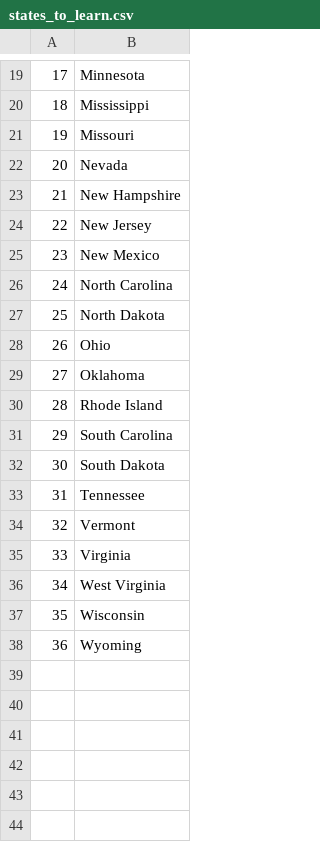
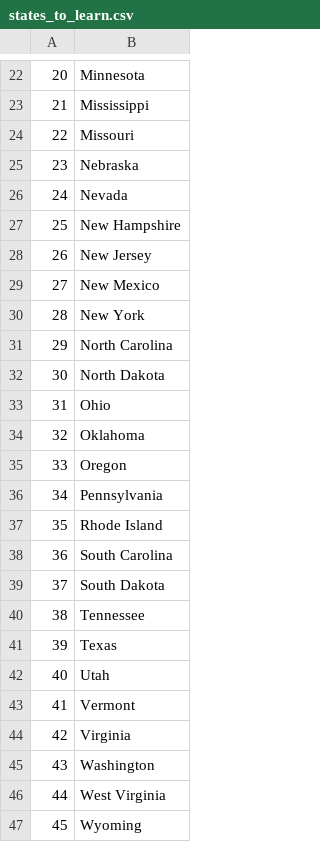
Before and after one commit to nhyde2021/100_Days_Python, a CSV file: Day25_US_States/states_to_learn.csv, drawn as a sheet; only a part is shown, gaps mark what is left out; removed rows and columns are numbered as before the commit, all else as after; the diff covers the shown part only; the diff names each change by its address in the sheet, - before the commit and + after, or states it on an @@ line.

Commit message:
refactored states_to_learn to a list comprehension.

```diff
--- a/Day25_US_States/states_to_learn.csv
+++ b/Day25_US_States/states_to_learn.csv
@@ column A renumbered from row 7 down @@
+row 25: 23 | Nebraska
+row 30: 28 | New York
+row 35: 33 | Oregon
+row 36: 34 | Pennsylvania
+row 41: 39 | Texas
+row 42: 40 | Utah
+row 45: 43 | Washington
-row 37: 35 | Wisconsin
```
Also changed, not shown: 4 added rows, 1 removed row and 1 edited cell elsewhere in this file, 1 other file.
